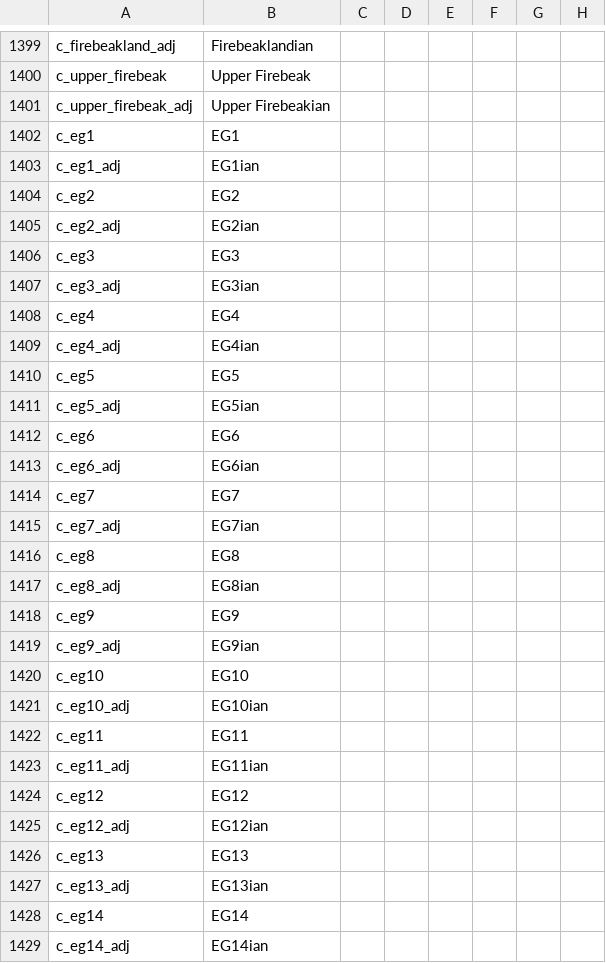
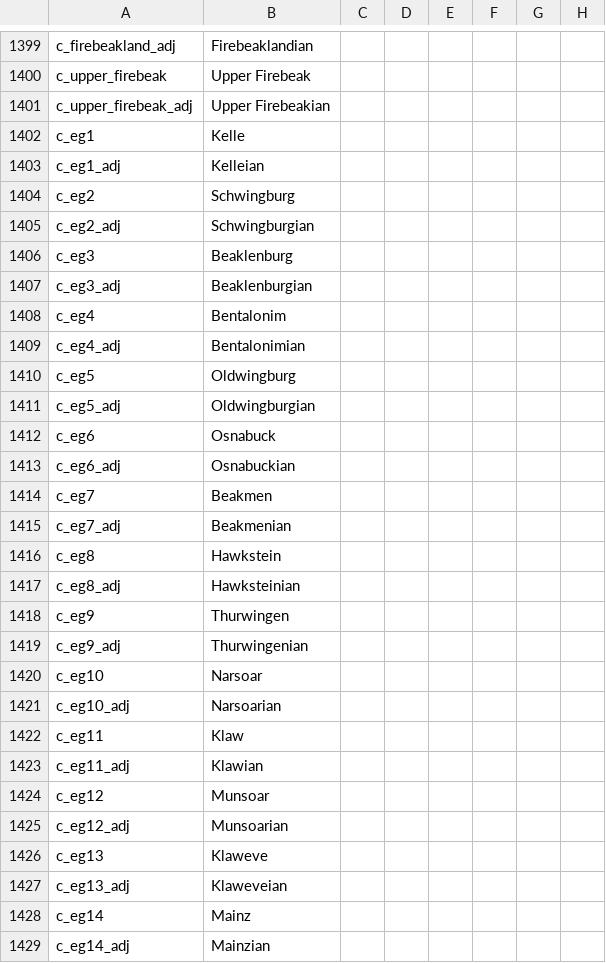
Before and after one commit to mrguymiah/my-little-crusader-pony, a CSV file: MLCP/localisation/_County_names.csv, drawn as a sheet; only a part is shown, gaps mark what is left out; the diff covers the shown part only; the diff names each change by its address in the sheet, - before the commit and + after, or states it on an @@ line.

```diff
--- a/MLCP/localisation/_County_names.csv
+++ b/MLCP/localisation/_County_names.csv
-B1402: EG1
+B1402: Kelle
-B1403: EG1ian
+B1403: Kelleian
-B1404: EG2
+B1404: Schwingburg
-B1405: EG2ian
+B1405: Schwingburgian
-B1406: EG3
+B1406: Beaklenburg
-B1407: EG3ian
+B1407: Beaklenburgian
-B1408: EG4
+B1408: Bentalonim
-B1409: EG4ian
+B1409: Bentalonimian
-B1410: EG5
+B1410: Oldwingburg
-B1411: EG5ian
+B1411: Oldwingburgian
-B1412: EG6
+B1412: Osnabuck
-B1413: EG6ian
+B1413: Osnabuckian
-B1414: EG7
+B1414: Beakmen
-B1415: EG7ian
+B1415: Beakmenian
-B1416: EG8
+B1416: Hawkstein
-B1417: EG8ian
+B1417: Hawksteinian
-B1418: EG9
+B1418: Thurwingen
-B1419: EG9ian
+B1419: Thurwingenian
-B1420: EG10
+B1420: Narsoar
-B1421: EG10ian
+B1421: Narsoarian
-B1422: EG11
+B1422: Klaw
-B1423: EG11ian
+B1423: Klawian
-B1424: EG12
+B1424: Munsoar
-B1425: EG12ian
+B1425: Munsoarian
-B1426: EG13
+B1426: Klaweve
-B1427: EG13ian
+B1427: Klaweveian
-B1428: EG14
+B1428: Mainz
-B1429: EG14ian
+B1429: Mainzian
```
Also changed, not shown: 26 edited cells elsewhere in this file, MLCP/localisation/_Province_names.csv, 3 other files.
